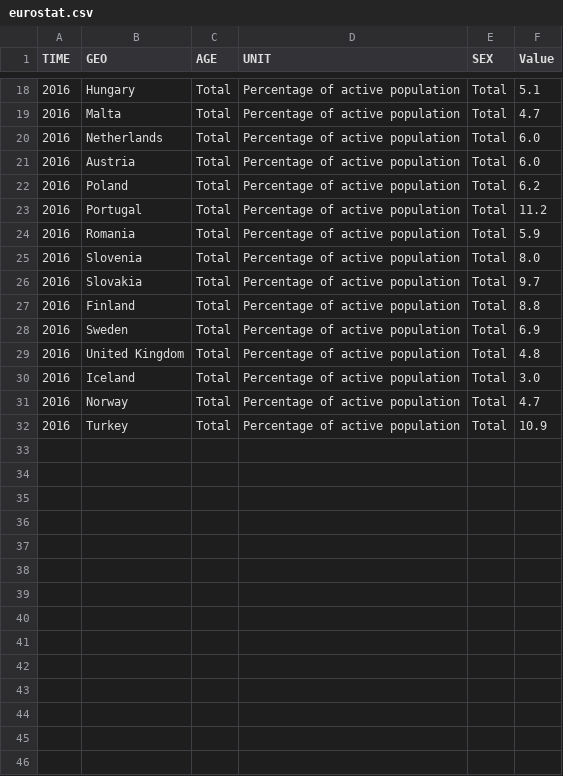
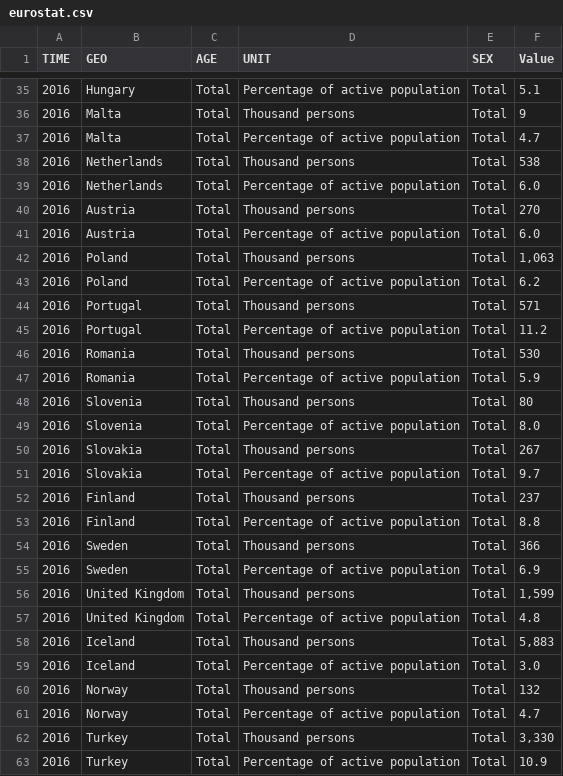
Before and after one commit to roman-bachmann/prayingmantissa, a CSV file: homework03/data/eurostat.csv, drawn as a sheet; only a part is shown, gaps mark what is left out; the diff covers the shown part only; the diff names each change by its address in the sheet, - before the commit and + after, or states it on an @@ line.

```diff
--- a/homework03/data/eurostat.csv
+++ b/homework03/data/eurostat.csv
+row 36: 2016 | Malta | Total | Thousand persons | Total | 9
+row 38: 2016 | Netherlands | Total | Thousand persons | Total | 538
+row 40: 2016 | Austria | Total | Thousand persons | Total | 270
+row 42: 2016 | Poland | Total | Thousand persons | Total | 1,063
+row 44: 2016 | Portugal | Total | Thousand persons | Total | 571
+row 46: 2016 | Romania | Total | Thousand persons | Total | 530
+row 48: 2016 | Slovenia | Total | Thousand persons | Total | 80
+row 50: 2016 | Slovakia | Total | Thousand persons | Total | 267
+row 52: 2016 | Finland | Total | Thousand persons | Total | 237
+row 54: 2016 | Sweden | Total | Thousand persons | Total | 366
+row 56: 2016 | United Kingdom | Total | Thousand persons | Total | 1,599
+row 58: 2016 | Iceland | Total | Thousand persons | Total | 5,883
+row 60: 2016 | Norway | Total | Thousand persons | Total | 132
+row 62: 2016 | Turkey | Total | Thousand persons | Total | 3,330
```
Also changed, not shown: 17 added rows elsewhere in this file, 8 other files.
